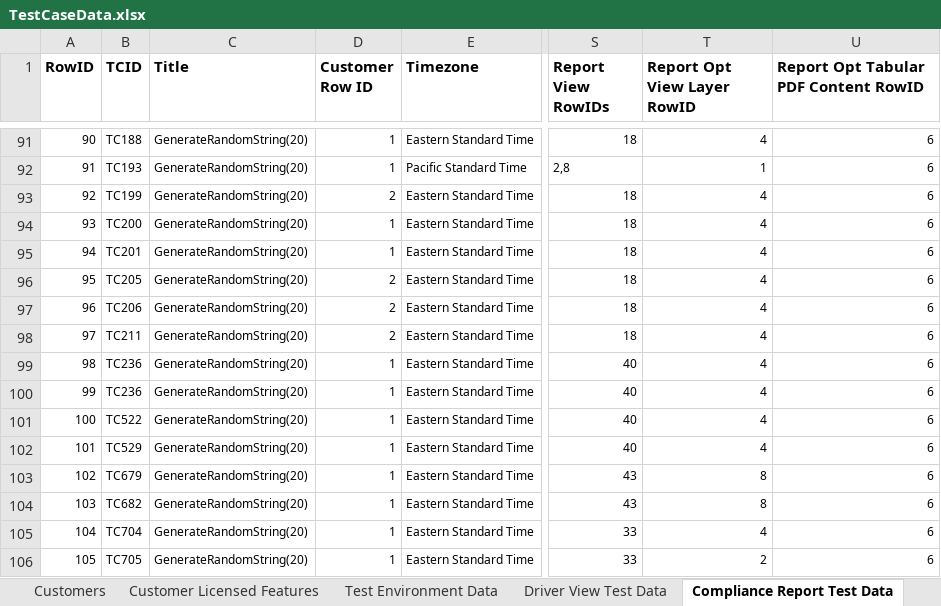
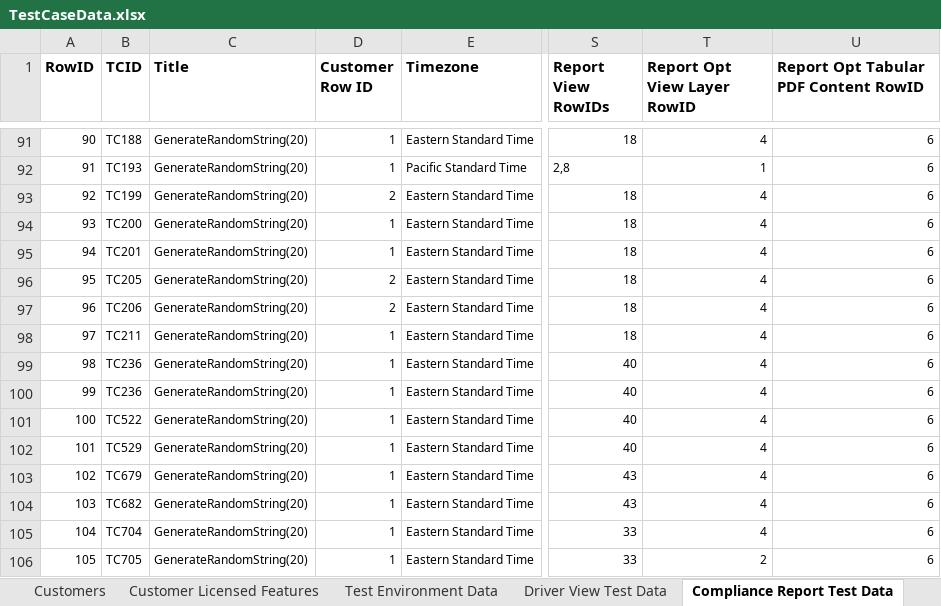
Before and after one commit to SXiang/JUnitWebTest, an Excel workbook: selenium-wd/data/TestCaseData.xlsx, sheet Compliance Report Test Data, drawn as a sheet; only a part is shown, gaps mark what is left out; values as stored, in another font and other column widths than the file's, no borders; the diff names each change by its address in the sheet, - before the commit and + after, or states it on an @@ line.

Commit message:
Updated test data for test 8

```diff
--- a/selenium-wd/data/TestCaseData.xlsx (sheet Compliance Report Test Data)
+++ b/selenium-wd/data/TestCaseData.xlsx (sheet Compliance Report Test Data)
-D98 (Customer Row ID): 2
+D98 (Customer Row ID): 1
-T103:T104 (Report Opt View Layer RowID): 8
+T103:T104 (Report Opt View Layer RowID): 4
```
Also changed, not shown: sheet Report Views Data, sheet Report Survey Data, 1 other file.
